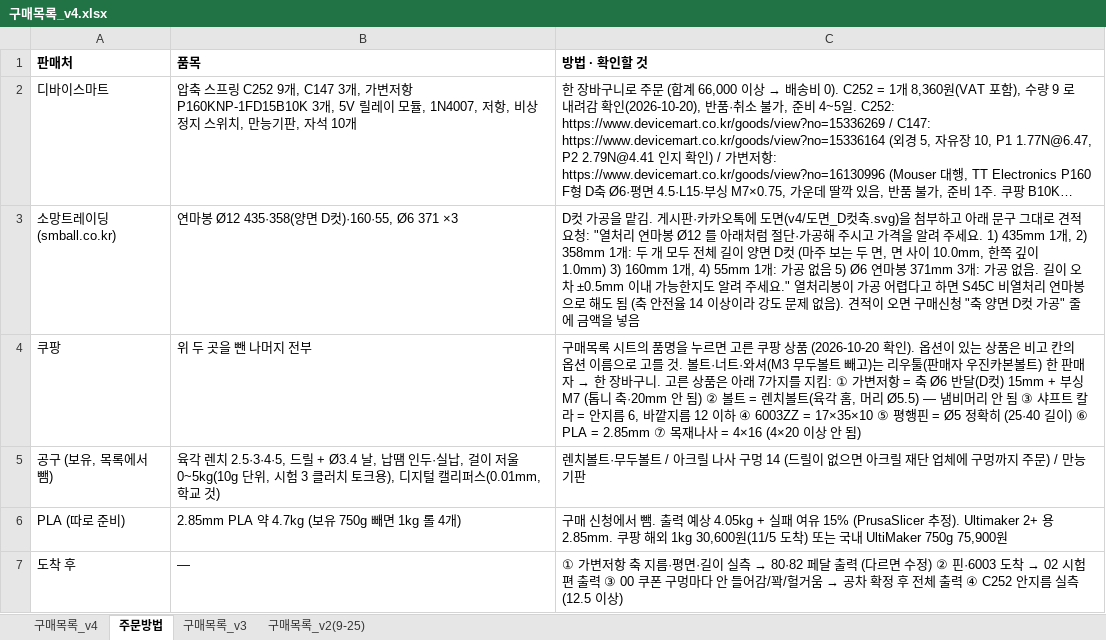
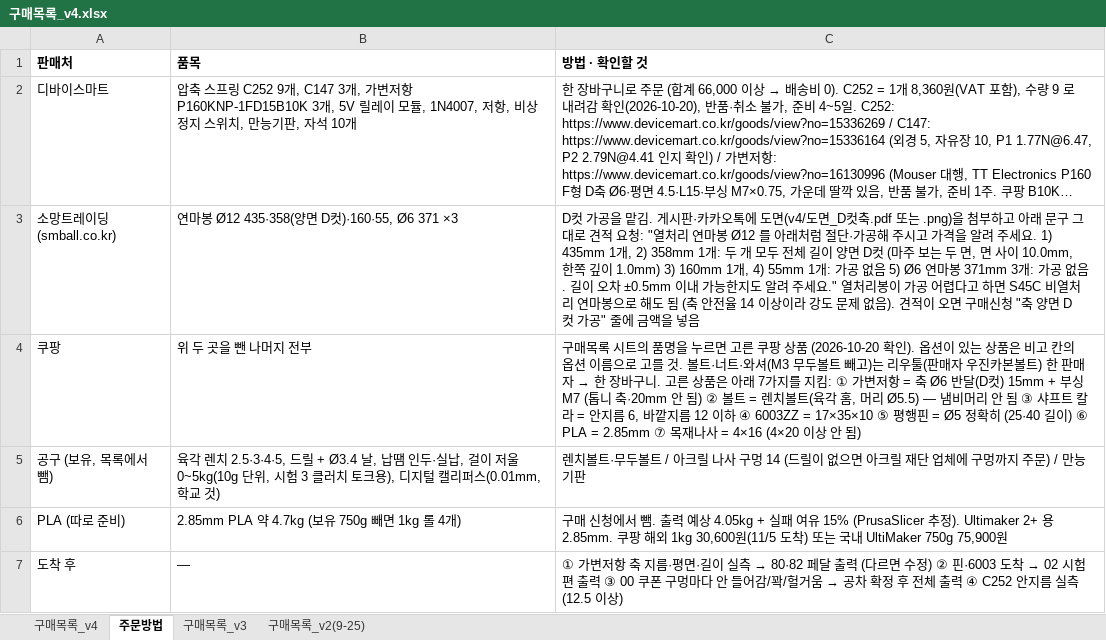
Before and after one commit to jang090623-alt/neo, an Excel workbook: v4/구매목록_v4.xlsx, sheet 주문방법, drawn as a sheet; long unchanged cells end in …; values as stored, in another font and other column widths than the file's, no borders; the diff names each change by its address in the sheet, - before the commit and + after, or states it on an @@ line.

```diff
--- a/v4/구매목록_v4.xlsx (sheet 주문방법)
+++ b/v4/구매목록_v4.xlsx (sheet 주문방법)
-C3 (방법 · 확인할 것): …면_D컷축.svg)을 첨부…
+C3 (방법 · 확인할 것): …면_D컷축.pdf 또는 .png)을 첨부…
```
Also changed, not shown: v4/구매신청_최종.xlsx, 5 other files.
